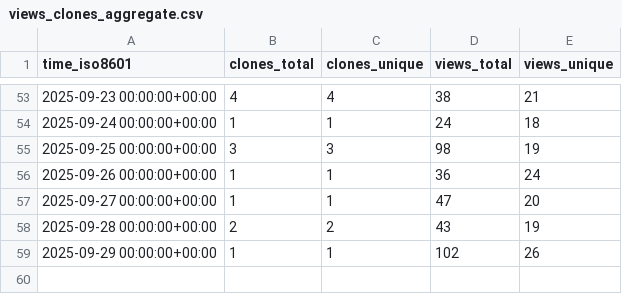
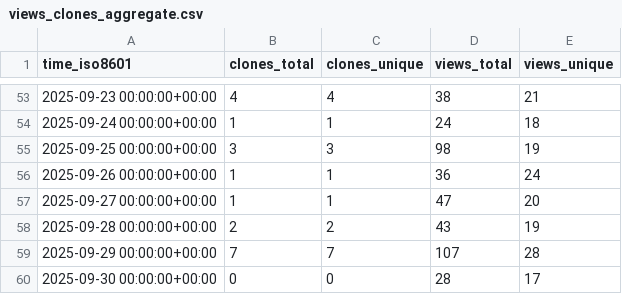
Before and after one commit to peff74/ESP32-C3_OLED, a CSV file: peff74/ESP32-C3_OLED/ghrs-data/views_clones_aggregate.csv, drawn as a sheet; only a part is shown, gaps mark what is left out.

```diff
--- a/peff74/ESP32-C3_OLED/ghrs-data/views_clones_aggregate.csv
+++ b/peff74/ESP32-C3_OLED/ghrs-data/views_clones_aggregate.csv
@@ -58,2 +58,3 @@ time_iso8601,clones_total,clones_unique,views_total,views_unique
 2025-09-28 00:00:00+00:00,2,2,43,19
-2025-09-29 00:00:00+00:00,1,1,102,26
+2025-09-29 00:00:00+00:00,7,7,107,28
+2025-09-30 00:00:00+00:00,0,0,28,17
```
Also changed, not shown: 1 other file.
